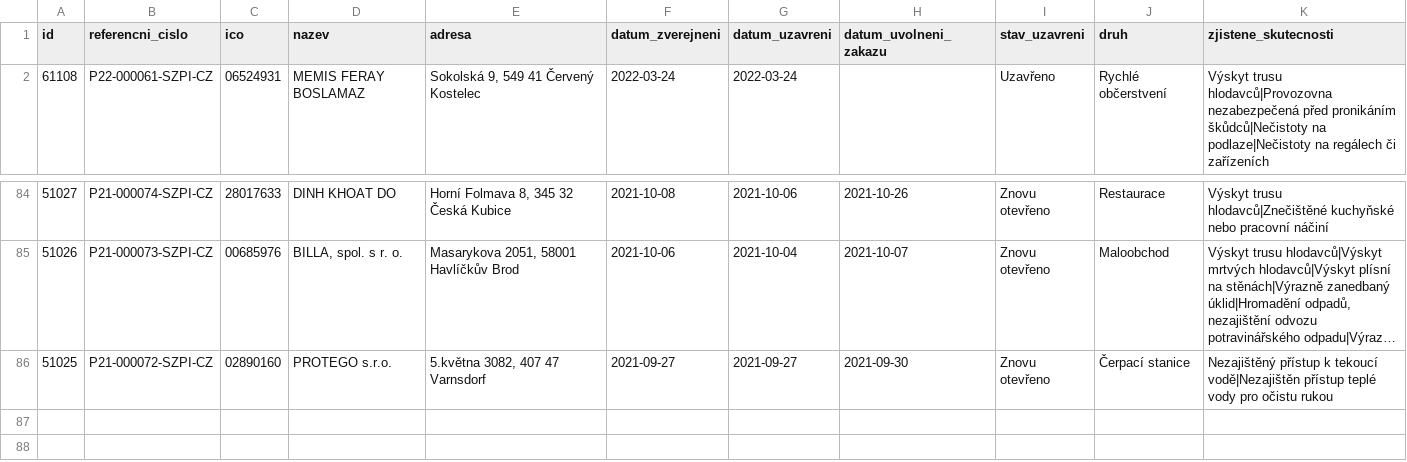
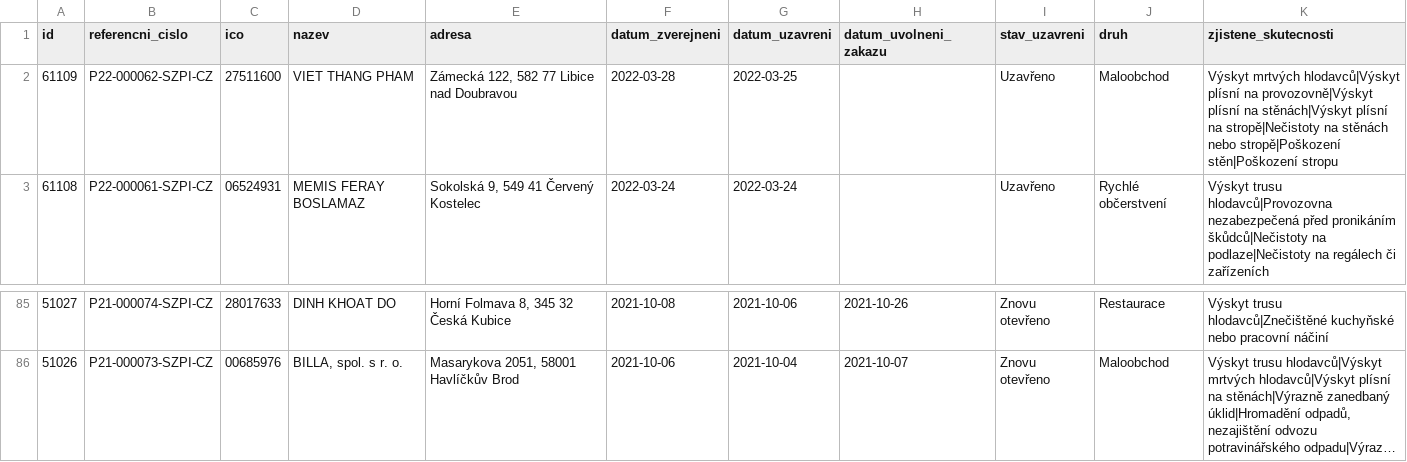
Before and after one commit to jandolezal/potraviny, a CSV file: data/actual.csv, drawn as a sheet; only a part is shown, gaps mark what is left out; long unchanged cells end in …; removed rows and columns are numbered as before the commit, all else as after; the diff names each change by its address in the sheet, - before the commit and + after, or states it on an @@ line.

```diff
--- a/data/actual.csv
+++ b/data/actual.csv
+row 2: 61109 | P22-000062-SZPI-CZ | 27511600 | VIET THANG PHAM | Zámecká 122, 582 77 Libice nad Doubravou | 2022-03-28 | 2022-03-25 |  | Uzavřeno | Maloobchod | Výskyt mrtvých hlodavců|Výskyt plísní na provozovně|Výskyt plísní na stěnách|Výskyt plísní na stropě|Nečistoty na stěnách nebo stropě|Poškození stěn|Poškození stropu
-row 86: 51025 | P21-000072-SZPI-CZ | 02890160 | PROTEGO s.r.o. | 5.května 3082, 407 47 Varnsdorf | 2021-09-27 | 2021-09-27 | 2021-09-30 | Znovu otevřeno | Čerpací stanice | Nezajištěný přístup k tekoucí vodě|Nezajištěn přístup teplé vody pro očistu rukou
```
Also changed, not shown: data/archive.csv.
